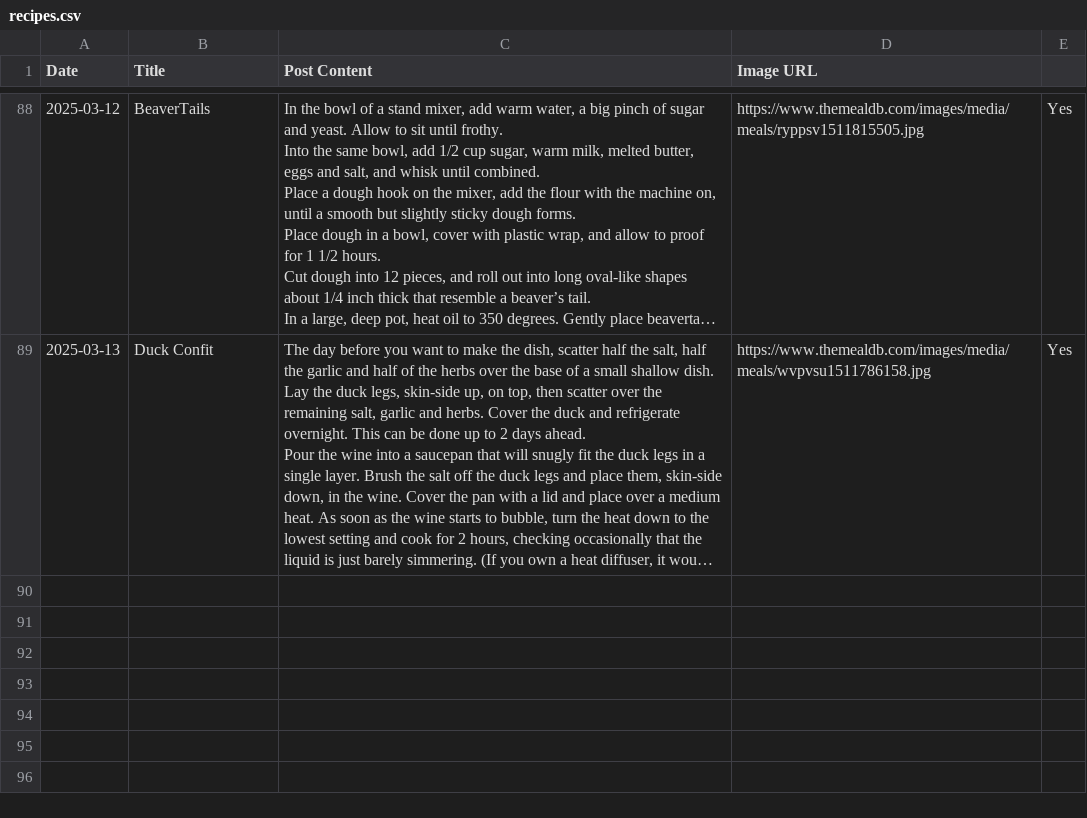
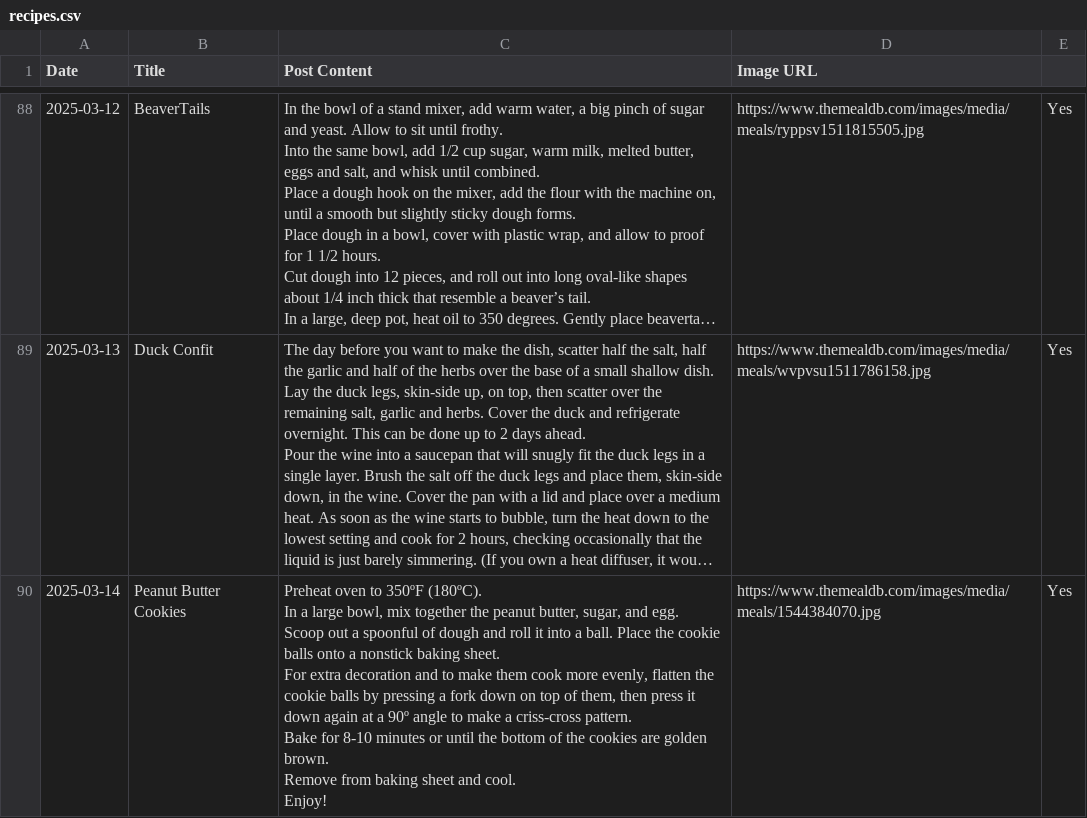
Before and after one commit to ImmutableType/X_IT_BTCETH_BOT, a CSV file: recipes.csv, drawn as a sheet; only a part is shown, gaps mark what is left out; long unchanged cells end in …; ↵ is a line break in a cell; the diff names each change by its address in the sheet, - before the commit and + after, or states it on an @@ line.

```diff
--- a/recipes.csv
+++ b/recipes.csv
+row 90: 2025-03-14 | Peanut Butter Cookies | Preheat oven to 350ºF (180ºC). ↵ In a large bowl, mix together the peanut butter, sugar, and egg. ↵ Scoop out a spoonful of dough and roll it into a ball. Place the cookie balls onto a nonstick baking sheet. ↵ For extra decoration and to make them cook more evenly, flatten the cookie balls by pressing a fork down on top of them, then press it down again at a 90º angle to make a criss-cross pattern. ↵ Bake for 8-10 minutes or until the bottom of the cookies are golden brown. ↵ Remove from baking sheet and cool. ↵ Enjoy! | https://www.themealdb.com/images/media/meals/1544384070.jpg | Yes
```
